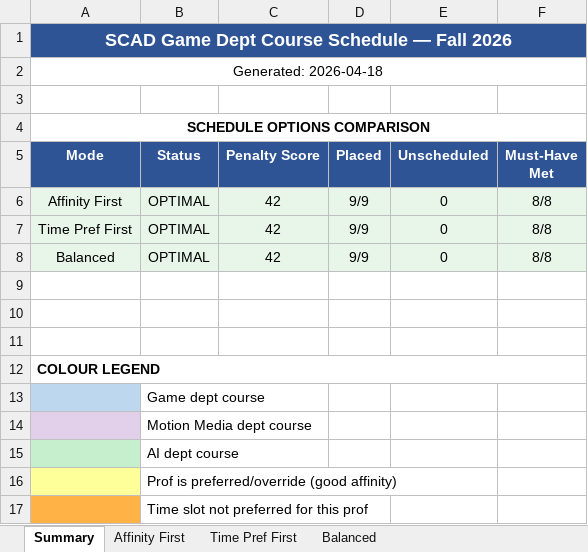
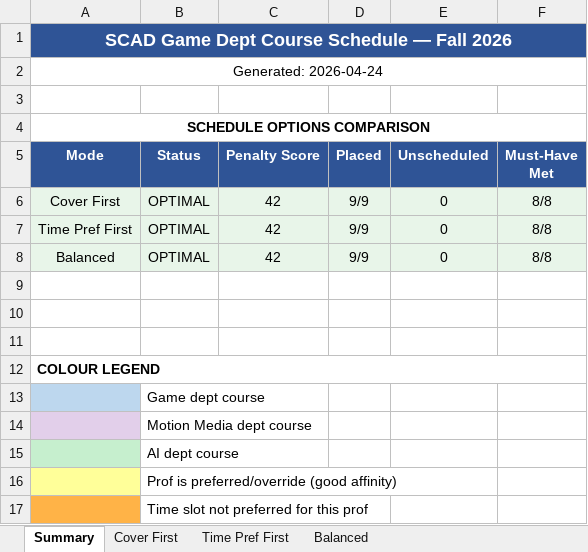
Before and after one commit to profangrybeard/GAME_Scheduler, an Excel workbook: frontend/public/example-schedule.xlsx, sheet Summary, drawn as a sheet; values as stored, in another font and other column widths than the file's, no borders; the diff names each change by its address in the sheet, - before the commit and + after, or states it on an @@ line.

```diff
--- a/frontend/public/example-schedule.xlsx (sheet Summary)
+++ b/frontend/public/example-schedule.xlsx (sheet Summary)
-sheet tab: Affinity First
+sheet tab: Cover First
-A2 (Mode): Generated: 2026-04-18
+A2 (Mode): Generated: 2026-04-24
-A6 (Mode): Affinity First
+A6 (Mode): Cover First
```
Also changed, not shown: sheet Cover First, sheet Balanced, sheet Time Pref First, 3 other files.
